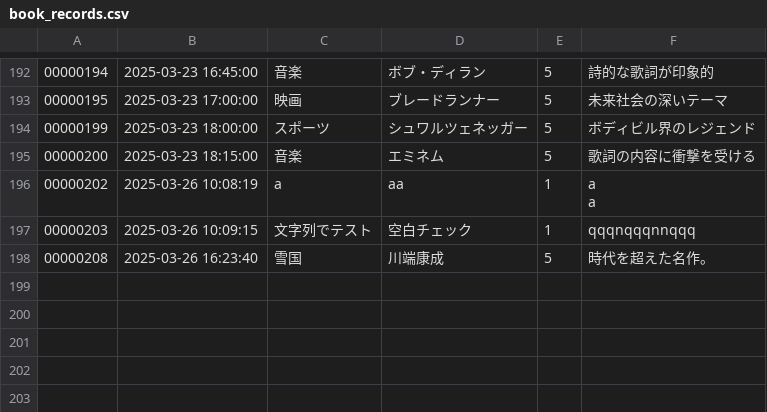
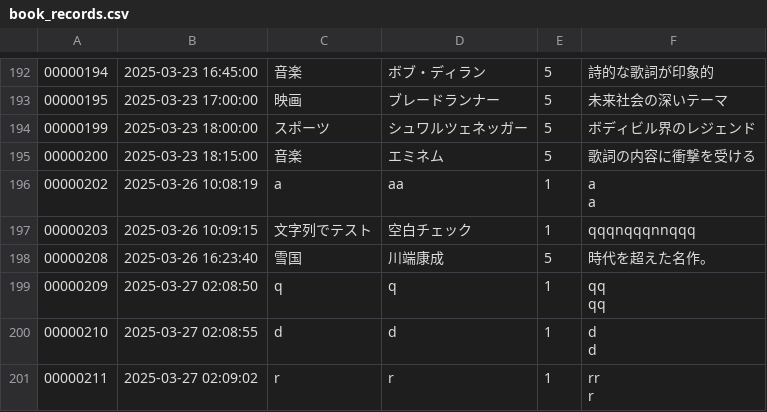
Before and after one commit to stskri/book-records, a CSV file: book_records.csv, drawn as a sheet; only a part is shown, gaps mark what is left out; ↵ is a line break in a cell; the diff names each change by its address in the sheet, - before the commit and + after, or states it on an @@ line.

Commit message:
Fix layout of new_book_record

```diff
--- a/book_records.csv
+++ b/book_records.csv
+row 199: 00000209 | 2025-03-27 02:08:50 | q | q | 1 | qq ↵ qq
+row 200: 00000210 | 2025-03-27 02:08:55 | d | d | 1 | d ↵ d
+row 201: 00000211 | 2025-03-27 02:09:02 | r | r | 1 | rr ↵ r
```
Also changed, not shown: 2 other files.
